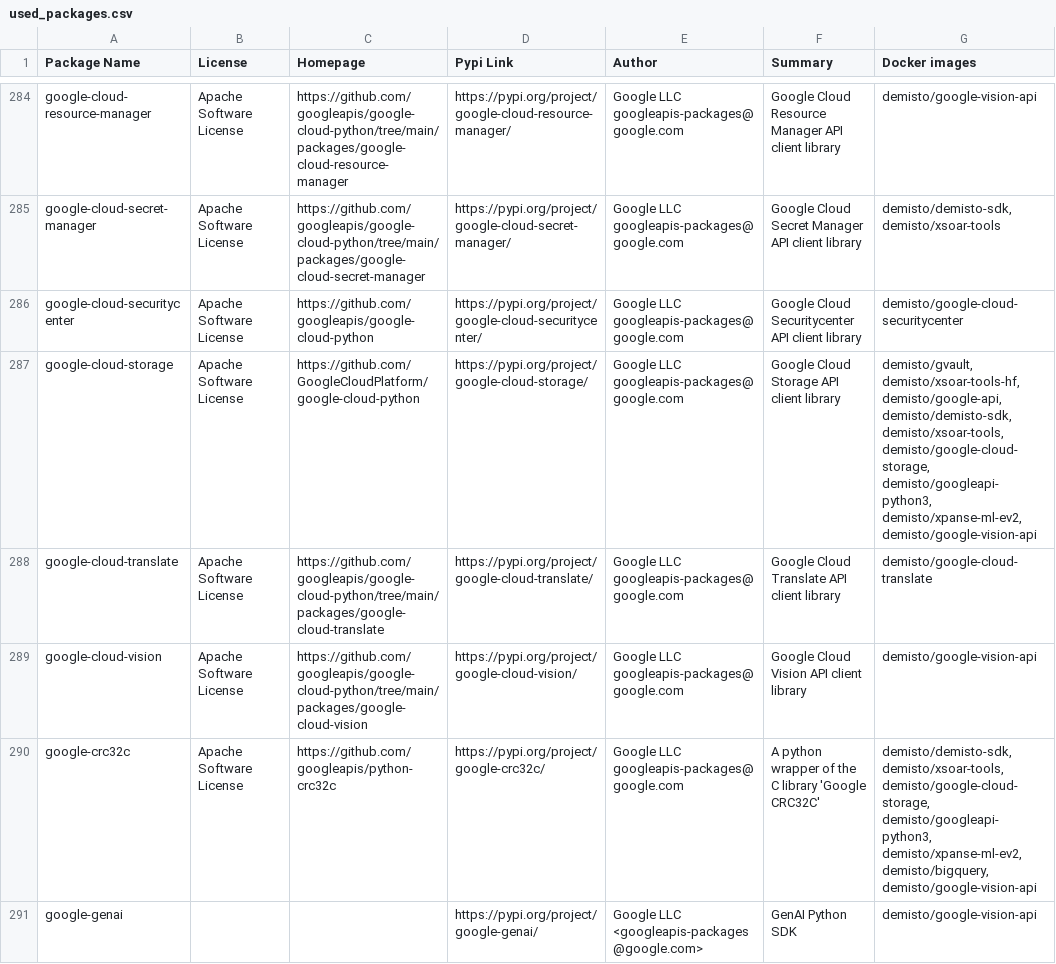
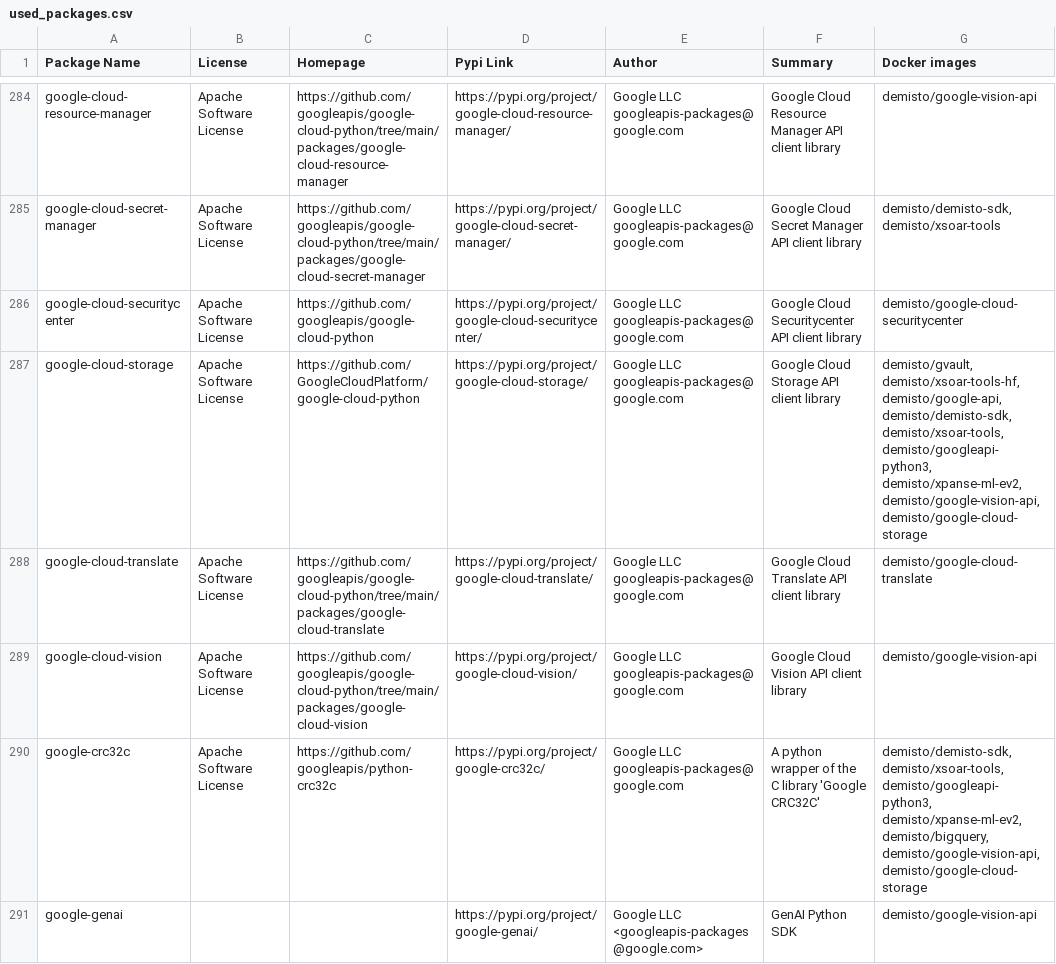
Before and after one commit to demisto/dockerfiles-info, a CSV file: used_packages.csv, drawn as a sheet; only a part is shown, gaps mark what is left out; the diff covers the shown part only.

```diff
--- a/used_packages.csv
+++ b/used_packages.csv
@@ -286,6 +286,6 @@ google-cloud-secret-manager,Apache Software License,https://github.com/googleapi
 google-cloud-securitycenter,Apache Software License,https://github.com/googleapis/google-cloud-python,https://pypi.org/project/google-cloud-securitycenter/,Google LLC googleapis-packages@google.com,Google Cloud Securitycenter API client library,demisto/google-cloud-securitycenter
-google-cloud-storage,Apache Software License,https://github.com/GoogleCloudPlatform/google-cloud-python,https://pypi.org/project/google-cloud-storage/,Google LLC googleapis-packages@google.com,Google Cloud Storage API client library,"demisto/gvault, demisto/xsoar-tools-hf, demisto/google-api, demisto/demisto-sdk, demisto/xsoar-tools, demisto/google-cloud-storage, demisto/googleapi-python3, demisto/xpanse-ml-ev2, demisto/google-vision-api"
+google-cloud-storage,Apache Software License,https://github.com/GoogleCloudPlatform/google-cloud-python,https://pypi.org/project/google-cloud-storage/,Google LLC googleapis-packages@google.com,Google Cloud Storage API client library,"demisto/gvault, demisto/xsoar-tools-hf, demisto/google-api, demisto/demisto-sdk, demisto/xsoar-tools, demisto/googleapi-python3, demisto/xpanse-ml-ev2, demisto/google-vision-api, demisto/google-cloud-storage"
 google-cloud-translate,Apache Software License,https://github.com/googleapis/google-cloud-python/tree/main/packages/google-cloud-translate,https://pypi.org/project/google-cloud-translate/,Google LLC googleapis-packages@google.com,Google Cloud Translate API client library,demisto/google-cloud-translate
 google-cloud-vision,Apache Software License,https://github.com/googleapis/google-cloud-python/tree/main/packages/google-cloud-vision,https://pypi.org/project/google-cloud-vision/,Google LLC googleapis-packages@google.com,Google Cloud Vision API client library,demisto/google-vision-api
-google-crc32c,Apache Software License,https://github.com/googleapis/python-crc32c,https://pypi.org/project/google-crc32c/,Google LLC googleapis-packages@google.com,A python wrapper of the C library 'Google CRC32C',"demisto/demisto-sdk, demisto/xsoar-tools, demisto/google-cloud-storage, demisto/googleapi-python3, demisto/xpanse-ml-ev2, demisto/bigquery, demisto/google-vision-api"
+google-crc32c,Apache Software License,https://github.com/googleapis/python-crc32c,https://pypi.org/project/google-crc32c/,Google LLC googleapis-packages@google.com,A python wrapper of the C library 'Google CRC32C',"demisto/demisto-sdk, demisto/xsoar-tools, demisto/googleapi-python3, demisto/xpanse-ml-ev2, demisto/bigquery, demisto/google-vision-api, demisto/google-cloud-storage"
 google-genai,,,https://pypi.org/project/google-genai/,Google LLC <googleapis-packages@google.com>,GenAI Python SDK,demisto/google-vision-api
```
Also changed, not shown: 104 edited cells elsewhere in this file, 14 other files.
